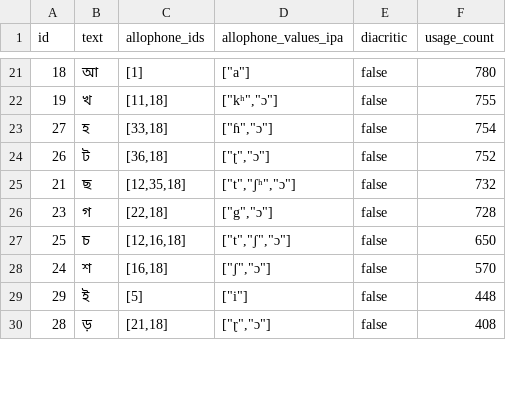
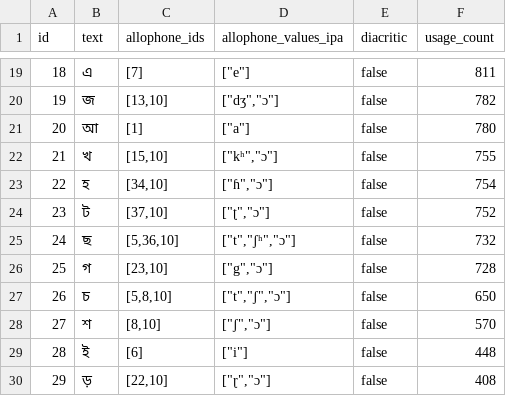
Before and after one commit to elimu-ai/webapp, a CSV file: src/main/resources/db/content_TEST/ben/letters.csv, drawn as a sheet; only a part is shown, gaps mark what is left out; the diff covers the shown part only.

Commit message:
#774 Add educational content: Bengali
- Added letters and allophones

```diff
--- a/src/main/resources/db/content_TEST/ben/letters.csv
+++ b/src/main/resources/db/content_TEST/ben/letters.csv
@@ -21,10 +19,12 @@ id,text,allophone_ids,allophone_values_ipa,diacritic,usage_count
-18,আ,[1],"[""a""]",false,780
-19,খ,"[11,18]","[""kʰ"",""ɔ""]",false,755
-27,হ,"[33,18]","[""ɦ"",""ɔ""]",false,754
-26,ট,"[36,18]","[""ʈ"",""ɔ""]",false,752
-21,ছ,"[12,35,18]","[""t"",""ʃʰ"",""ɔ""]",false,732
-23,গ,"[22,18]","[""g"",""ɔ""]",false,728
-25,চ,"[12,16,18]","[""t"",""ʃ"",""ɔ""]",false,650
-24,শ,"[16,18]","[""ʃ"",""ɔ""]",false,570
-29,ই,[5],"[""i""]",false,448
-28,ড়,"[21,18]","[""ɽ"",""ɔ""]",false,408
+18,এ,[7],"[""e""]",false,811
+19,জ,"[13,10]","[""dʒ"",""ɔ""]",false,782
+20,আ,[1],"[""a""]",false,780
+21,খ,"[15,10]","[""kʰ"",""ɔ""]",false,755
+22,হ,"[34,10]","[""ɦ"",""ɔ""]",false,754
+23,ট,"[37,10]","[""ʈ"",""ɔ""]",false,752
+24,ছ,"[5,36,10]","[""t"",""ʃʰ"",""ɔ""]",false,732
+25,গ,"[23,10]","[""g"",""ɔ""]",false,728
+26,চ,"[5,8,10]","[""t"",""ʃ"",""ɔ""]",false,650
+27,শ,"[8,10]","[""ʃ"",""ɔ""]",false,570
+28,ই,[6],"[""i""]",false,448
+29,ড়,"[22,10]","[""ɽ"",""ɔ""]",false,408
```
Also changed, not shown: 5 added rows, 4 removed rows and 61 edited cells elsewhere in this file, src/main/resources/db/content_TEST/ben/allophones.csv, 2 other files.
